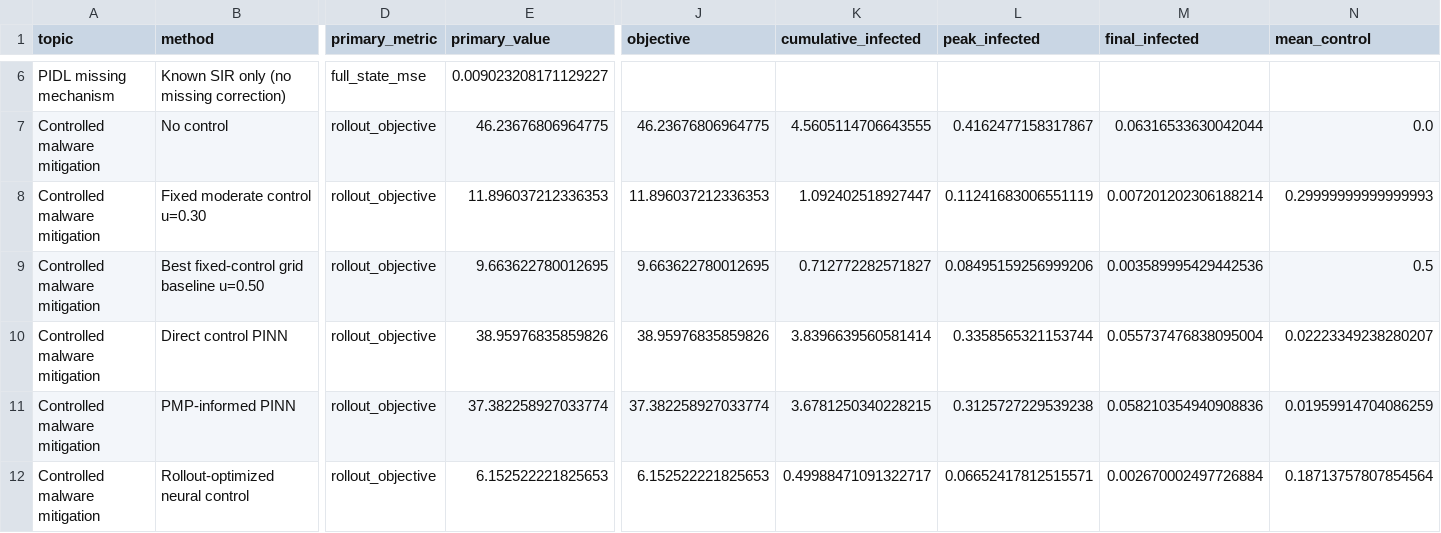
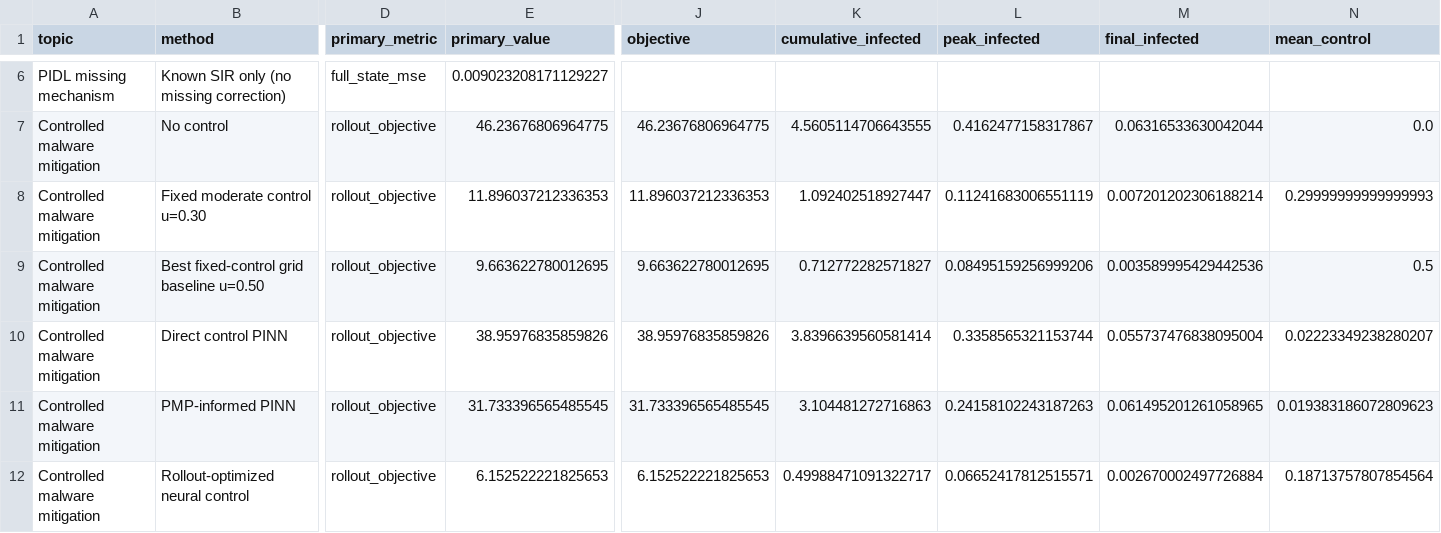
Before and after one commit to LYang910920/note2-pinn-pidl-cyber-control, a CSV file: experiments/baseline_comparison_metrics.csv, drawn as a sheet; only a part is shown, gaps mark what is left out; the diff names each change by its address in the sheet, - before the commit and + after, or states it on an @@ line.

```diff
--- a/experiments/baseline_comparison_metrics.csv
+++ b/experiments/baseline_comparison_metrics.csv
-E11 (primary_value): 37.382258927033774
+E11 (primary_value): 31.733396565485545
-J11 (objective): 37.382258927033774
+J11 (objective): 31.733396565485545
-K11 (cumulative_infected): 3.6781250340228215
+K11 (cumulative_infected): 3.104481272716863
-L11 (peak_infected): 0.3125727229539238
+L11 (peak_infected): 0.24158102243187263
-M11 (final_infected): 0.058210354940908836
+M11 (final_infected): 0.061495201261058965
-N11 (mean_control): 0.01959914704086259
+N11 (mean_control): 0.019383186072809623
```
Also changed, not shown: experiments/pmp_informed_pinn_training_history.csv, 20 other files.
